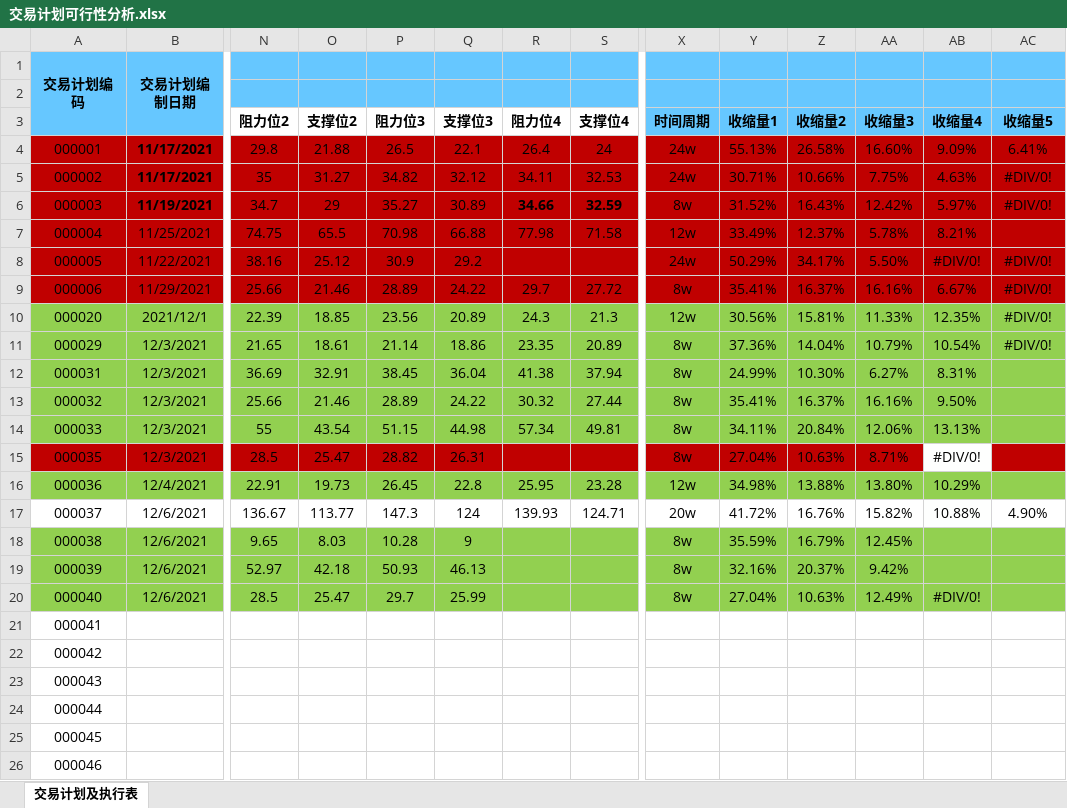
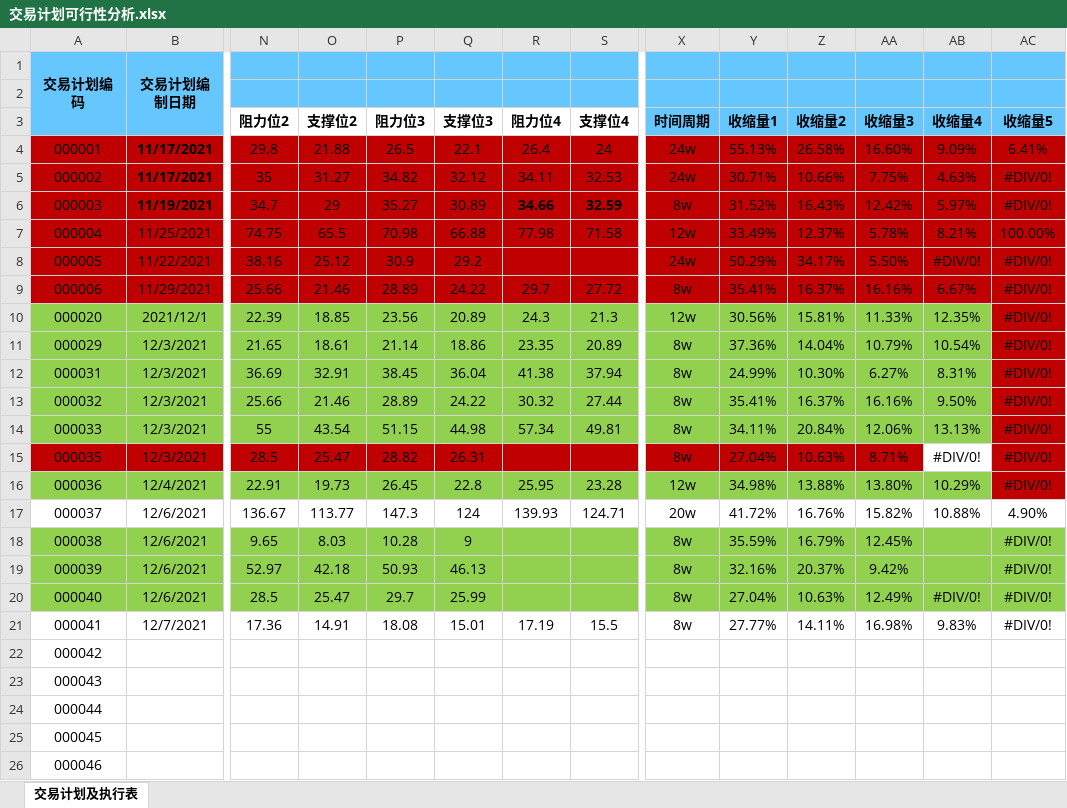
Before and after one commit to leaves-27/life, an Excel workbook: 我的创作/股票/技术投资/SEAP交易系统/交易计划可行性分析.xlsx, sheet 交易计划及执行表, drawn as a sheet; only a part is shown, gaps mark what is left out; values as stored, in another font and other column widths than the file's, no borders; removed rows and columns are numbered as before the commit, all else as after; rows hold the shown columns only; the diff names each change by its address in the sheet, - before the commit and + after, or states it on an @@ line.

```diff
--- a/我的创作/股票/技术投资/SEAP交易系统/交易计划可行性分析.xlsx (sheet 交易计划及执行表)
+++ b/我的创作/股票/技术投资/SEAP交易系统/交易计划可行性分析.xlsx (sheet 交易计划及执行表)
-AC7: (empty)
+AC7: 100.00%
-AC10:AC14 fill: #92D050
+AC10:AC14 fill: #C00000
-AC12:AC16: (empty)
+AC12:AC16: #DIV/0!
-AC16 fill: #92D050
+AC16 fill: #C00000
-AC18:AC20: (empty)
+AC18:AC20: #DIV/0!
-row 21: 000041
+row 21: 000041 | 12/7/2021 | 17.36 | 14.91 | 18.08 | 15.01 | 17.19 | 15.5 | 8w | 27.77% | 14.11% | 16.98% | 9.83% | #DIV/0!
```
Also changed, not shown: 1 other file.
